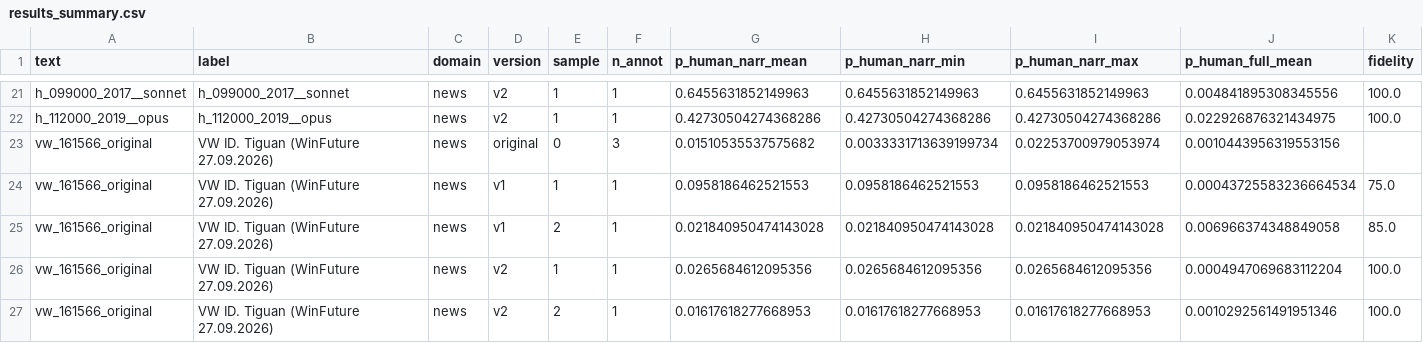
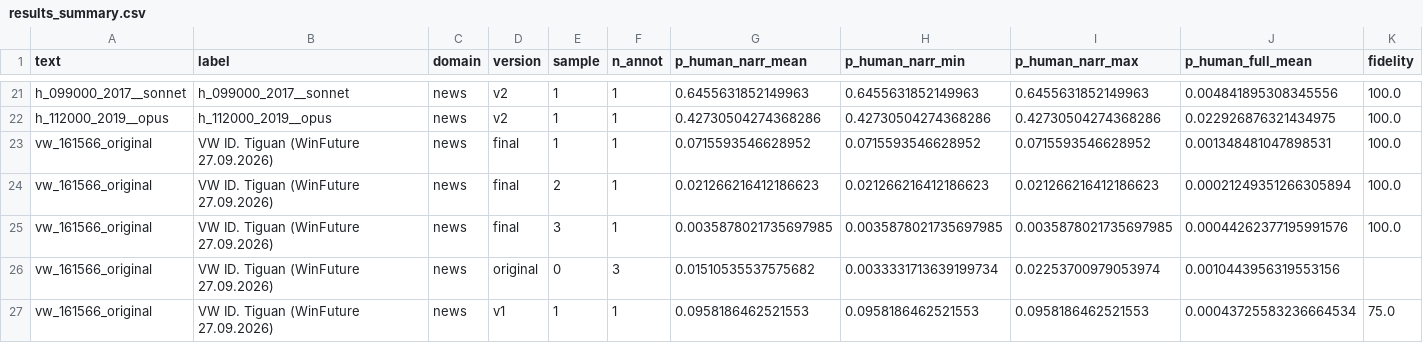
Before and after one commit to WinFuture23/ai-reviewer, a CSV file: humanizer/results/results_summary.csv, drawn as a sheet; only a part is shown, gaps mark what is left out; the shorter side is filled out with more unchanged rows; rows hold the shown columns only; the diff names each change by its address in the sheet, - before the commit and + after, or states it on an @@ line.

```diff
--- a/humanizer/results/results_summary.csv
+++ b/humanizer/results/results_summary.csv
+row 23: vw_161566_original | VW ID. Tiguan (WinFuture 27.09.2026) | news | final | 1 | 1 | 0.0715593546628952 | 0.0715593546628952 | 0.0715593546628952 | 0.001348481047898531 | 100.0
+row 24: vw_161566_original | VW ID. Tiguan (WinFuture 27.09.2026) | news | final | 2 | 1 | 0.021266216412186623 | 0.021266216412186623 | 0.021266216412186623 | 0.00021249351266305894 | 100.0
+row 25: vw_161566_original | VW ID. Tiguan (WinFuture 27.09.2026) | news | final | 3 | 1 | 0.0035878021735697985 | 0.0035878021735697985 | 0.0035878021735697985 | 0.00044262377195991576 | 100.0
```
Also changed, not shown: humanizer/results/results_table.csv, 15 other files.
